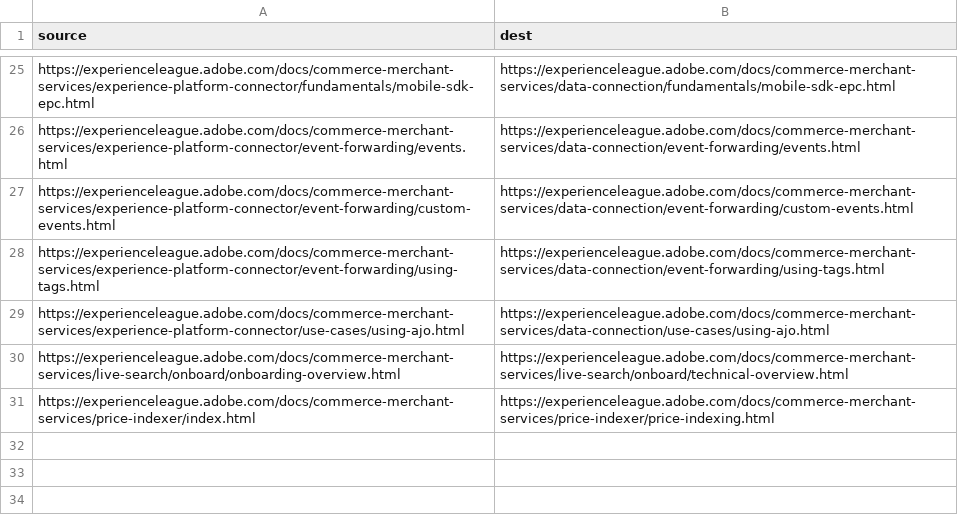
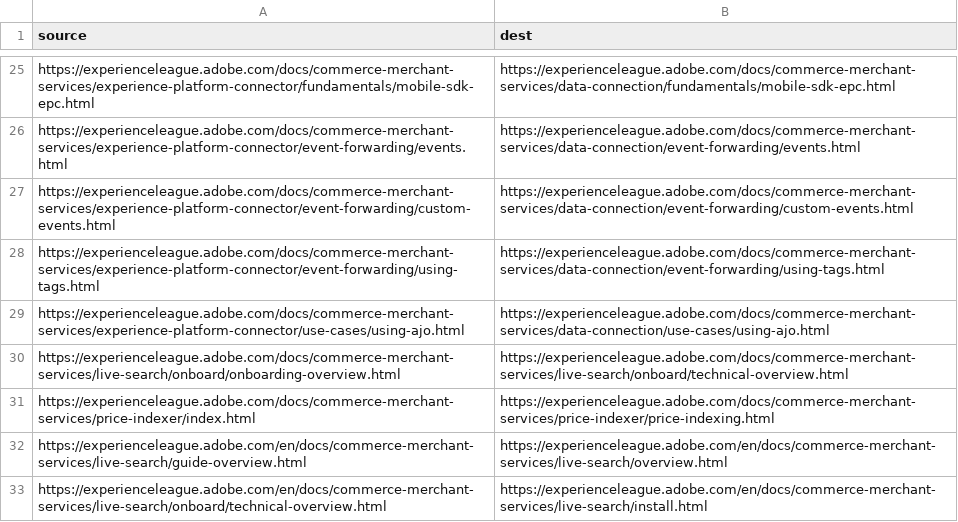
Before and after one commit to AdobeDocs/commerce-merchant-services.en, a CSV file: redirects.csv, drawn as a sheet; only a part is shown, gaps mark what is left out; the diff names each change by its address in the sheet, - before the commit and + after, or states it on an @@ line.

Commit message:
fixing redirects

```diff
--- a/redirects.csv
+++ b/redirects.csv
+row 32: https://experienceleague.adobe.com/en/docs/commerce-merchant-services/live-search/guide-overview.html | https://experienceleague.adobe.com/en/docs/commerce-merchant-services/live-search/overview.html
+row 33: https://experienceleague.adobe.com/en/docs/commerce-merchant-services/live-search/onboard/technical-overview.html | https://experienceleague.adobe.com/en/docs/commerce-merchant-services/live-search/install.html
```
